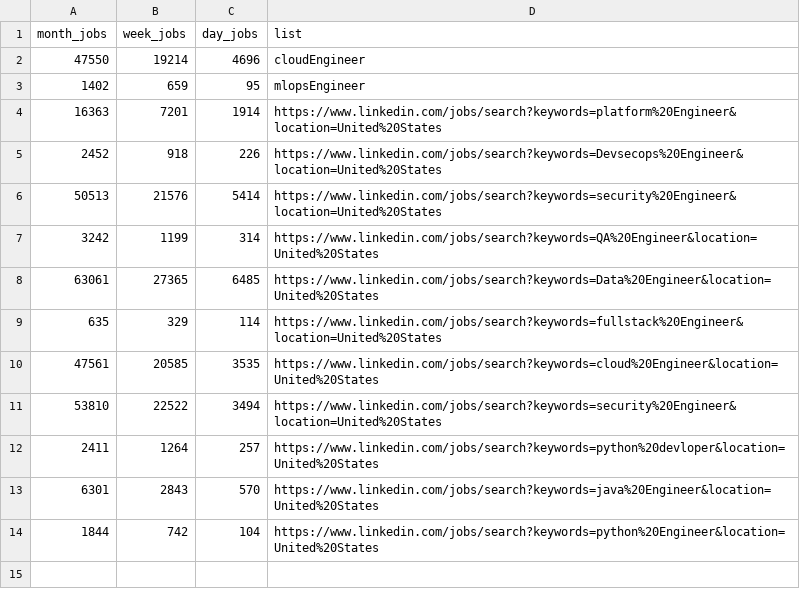
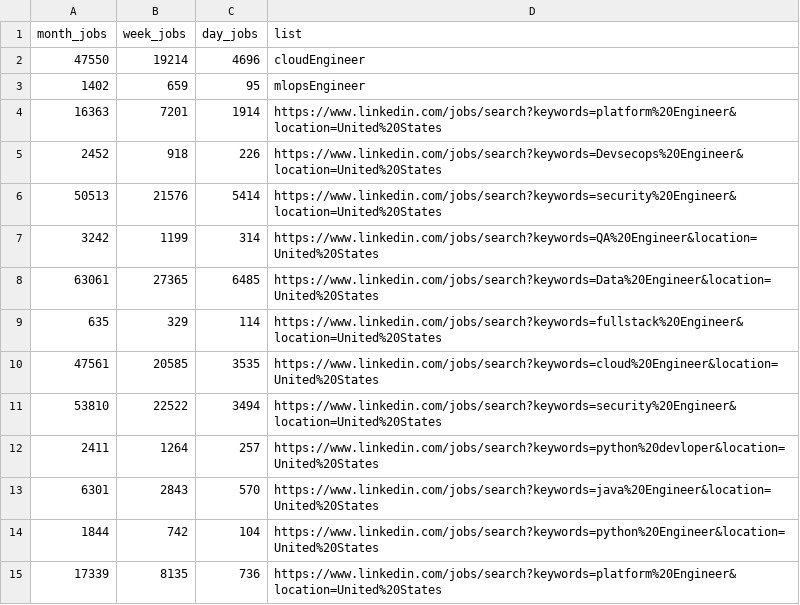
Before and after one commit to veerumot/Jobs_data, a CSV file: output.csv, drawn as a sheet.

Commit message:
GitHub Actions Results added

```diff
--- a/output.csv
+++ b/output.csv
@@ -14 +14,2 @@ month_jobs,week_jobs,day_jobs,list
   1844,  742,104,https://www.linkedin.com/jobs/search?keywords=python%20Engineer&location=United%20States
+  17339,  8135,736,https://www.linkedin.com/jobs/search?keywords=platform%20Engineer&location=United%20States
```
